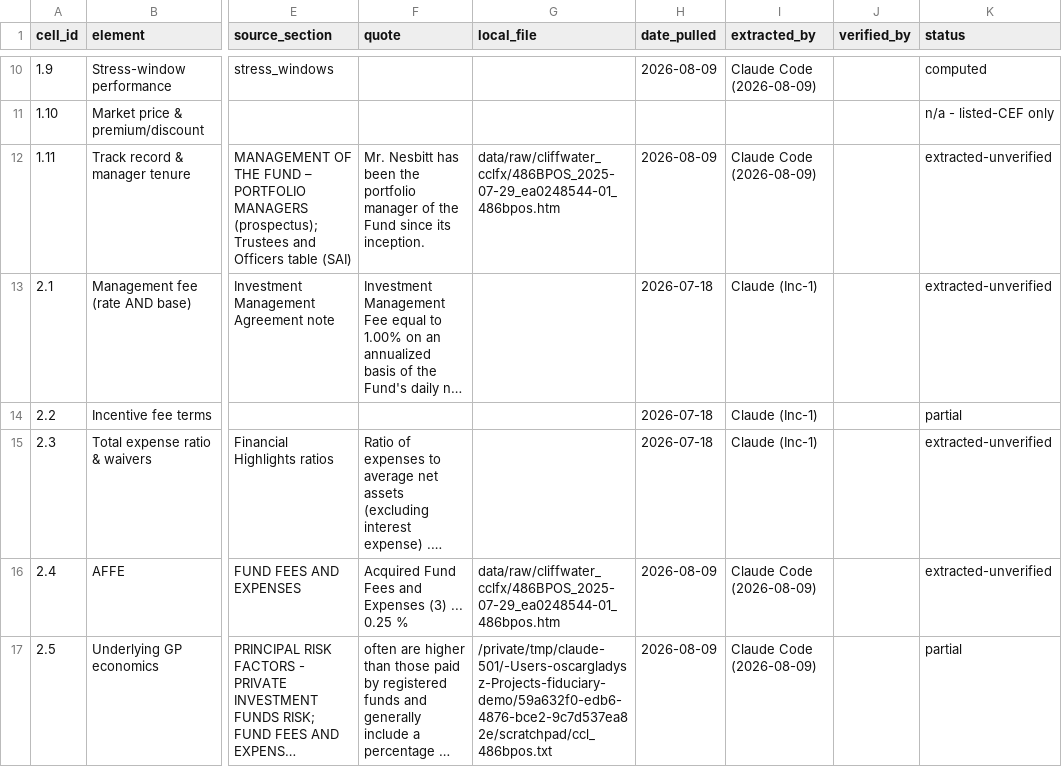
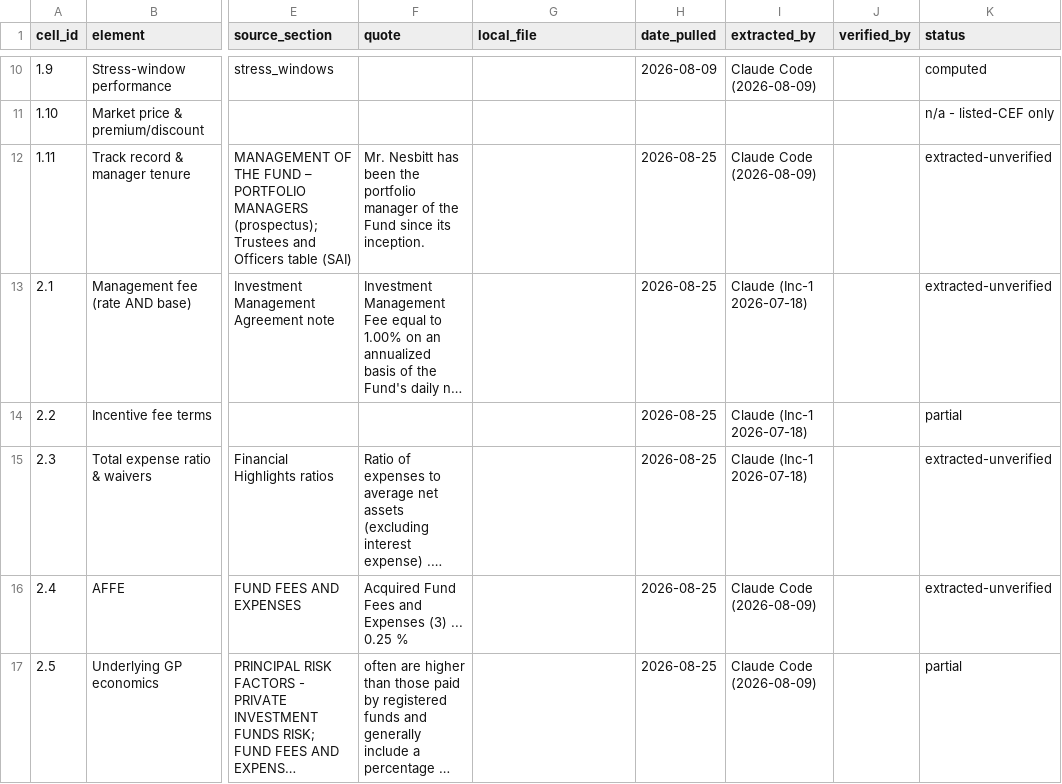
Before and after one commit to oscargladysz-arch/fiduciary-demo, a CSV file: data/evidence/cliffwater_cclfx_evidence.csv, drawn as a sheet; only a part is shown, gaps mark what is left out; long unchanged cells end in …; the diff covers the shown part only; the diff names each change by its address in the sheet, - before the commit and + after, or states it on an @@ line.

```diff
--- a/data/evidence/cliffwater_cclfx_evidence.csv
+++ b/data/evidence/cliffwater_cclfx_evidence.csv
-G12 (local_file): data/raw/cliffwater_cclfx/486BPOS_2025-07-29_ea0248544-01_486bpos.htm
+G12 (local_file): (empty)
-H12 (date_pulled): 2026-08-09
+H12 (date_pulled): 2026-08-25
-H13:H15 (date_pulled): 2026-07-18
+H13:H15 (date_pulled): 2026-08-25
-I13:I15 (extracted_by): Claude (Inc-1)
+I13:I15 (extracted_by): Claude (Inc-1 2026-07-18)
-G16 (local_file): data/raw/cliffwater_cclfx/486BPOS_2025-07-29_ea0248544-01_486bpos.htm
+G16 (local_file): (empty)
-H16:H17 (date_pulled): 2026-08-09
+H16:H17 (date_pulled): 2026-08-25
-G17 (local_file): /private/tmp/claude-501/-Users-oscargladysz-Projects-fiduciary-demo/59a632f0-edb6-4876-bce2-9c7d537ea82e/scratchpad/ccl_486bpos.txt
+G17 (local_file): (empty)
```
Also changed, not shown: 68 edited cells elsewhere in this file, data/evidence/bcred_evidence.csv, data/evidence/pflex_evidence.csv, 52 other files.
